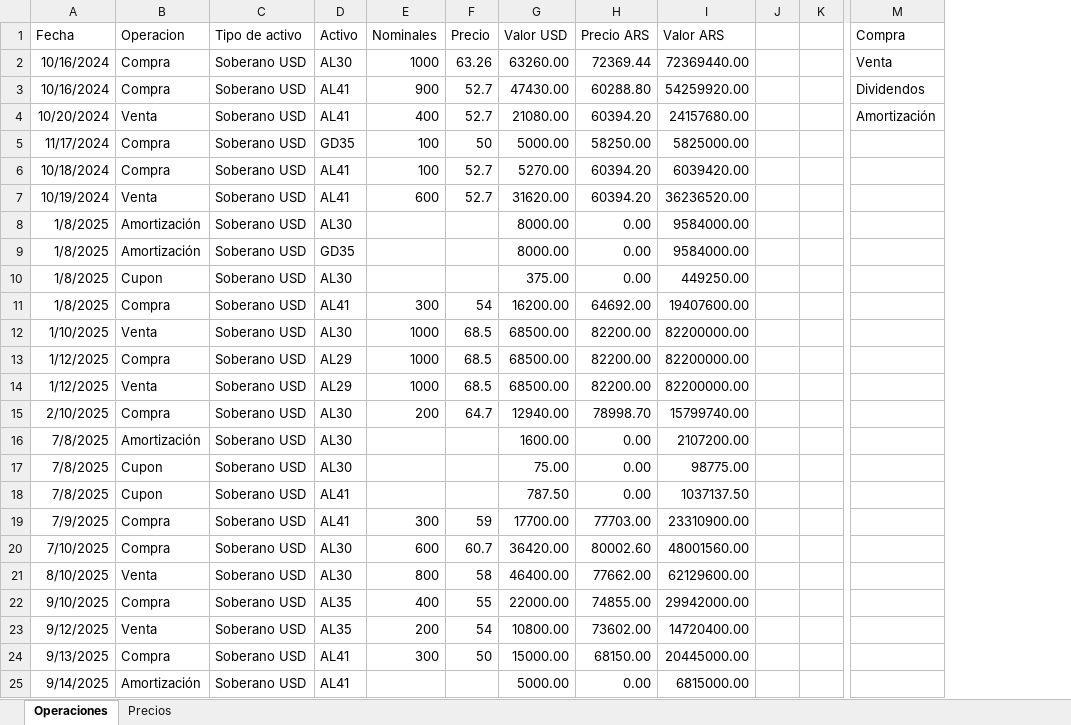
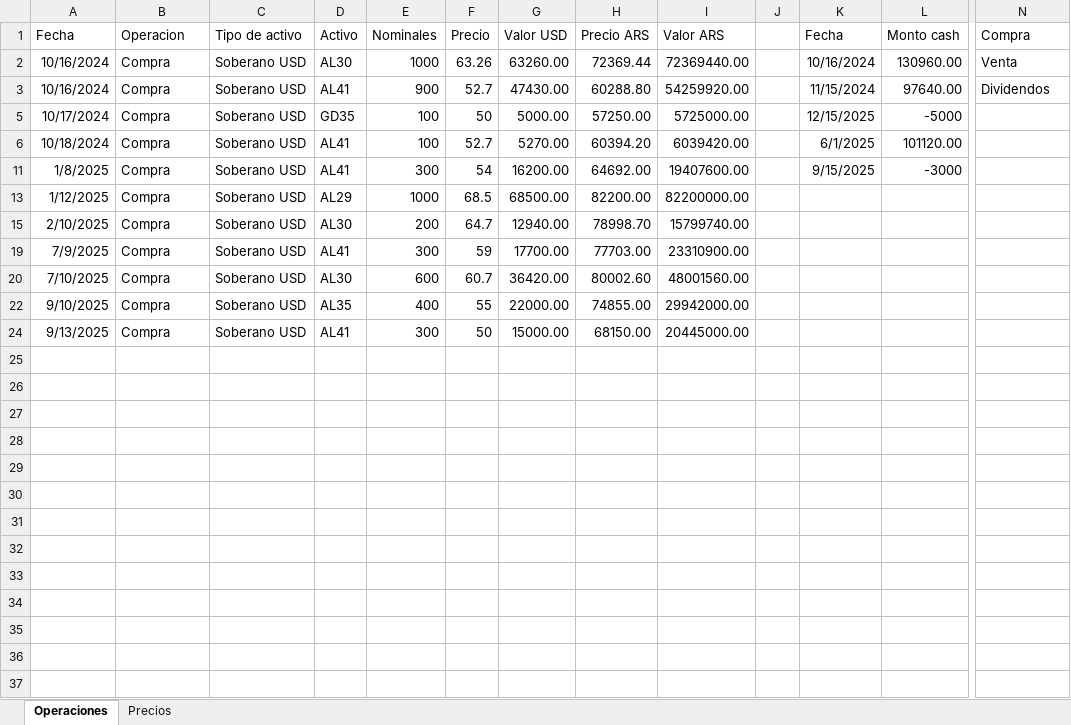
Before and after one commit to santyago-pixel/analisis-de-portafolio, an Excel workbook: operaciones.xlsx, sheet Operaciones, drawn as a sheet; only a part is shown, gaps mark what is left out; values as stored, in another font and other column widths than the file's, no borders; removed rows and columns are numbered as before the commit, all else as after; rows hold the shown columns only; the diff names each change by its address in the sheet, - before the commit and + after, or states it on an @@ line.

Commit message:
Update operaciones.xlsx

```diff
--- a/operaciones.xlsx (sheet Operaciones)
+++ b/operaciones.xlsx (sheet Operaciones)
-column K, empty
+column K (Fecha), rows 2-11: 10/16/2024 | 11/15/2024 | 12/15/2025 | 6/1/2025 | 9/15/2025
+column L (Monto cash), rows 2-11: 130960.00 | 97640.00 | -5000 | 101120.00 | -3000
@@ row 4 hidden: 10/20/2024 | Venta | Soberano USD | AL41 | 400 | 52.7 | 21080.00 | 60394.20 | 24157680.00 |  |  | Amortización @@
-A5 (Fecha): 11/17/2024
+A5 (Fecha): 10/17/2024
-H5 (Precio ARS): 58250.00
+H5 (Precio ARS): 57250.00
-I5 (Valor ARS): 5825000.00
+I5 (Valor ARS): 5725000.00
@@ row 7 hidden: 10/19/2024 | Venta | Soberano USD | AL41 | 600 | 52.7 | 31620.00 | 60394.20 | 36236520.00 @@
@@ row 8 hidden: 1/8/2025 | Amortización | Soberano USD | AL30 |  |  | 8000.00 | 0.00 | 9584000.00 @@
@@ row 9 hidden: 1/8/2025 | Amortización | Soberano USD | GD35 |  |  | 8000.00 | 0.00 | 9584000.00 @@
@@ row 10 hidden: 1/8/2025 | Cupon | Soberano USD | AL30 |  |  | 375.00 | 0.00 | 449250.00 @@
@@ row 12 hidden: 1/10/2025 | Venta | Soberano USD | AL30 | 1000 | 68.5 | 68500.00 | 82200.00 | 82200000.00 @@
@@ row 14 hidden: 1/12/2025 | Venta | Soberano USD | AL29 | 1000 | 68.5 | 68500.00 | 82200.00 | 82200000.00 @@
@@ row 16 hidden: 7/8/2025 | Amortización | Soberano USD | AL30 |  |  | 1600.00 | 0.00 | 2107200.00 @@
@@ row 17 hidden: 7/8/2025 | Cupon | Soberano USD | AL30 |  |  | 75.00 | 0.00 | 98775.00 @@
@@ row 18 hidden: 7/8/2025 | Cupon | Soberano USD | AL41 |  |  | 787.50 | 0.00 | 1037137.50 @@
@@ row 21 hidden: 8/10/2025 | Venta | Soberano USD | AL30 | 800 | 58 | 46400.00 | 77662.00 | 62129600.00 @@
@@ row 23 hidden: 9/12/2025 | Venta | Soberano USD | AL35 | 200 | 54 | 10800.00 | 73602.00 | 14720400.00 @@
@@ row 25 hidden: 9/14/2025 | Amortización | Soberano USD | AL41 |  |  | 5000.00 | 0.00 | 6815000.00 @@
```
